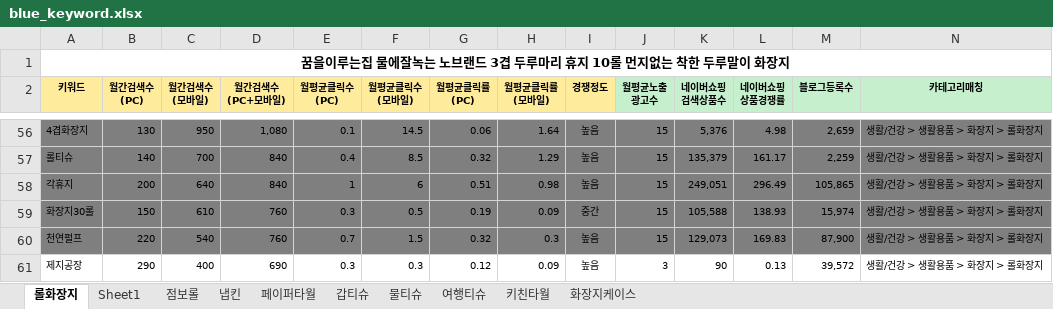
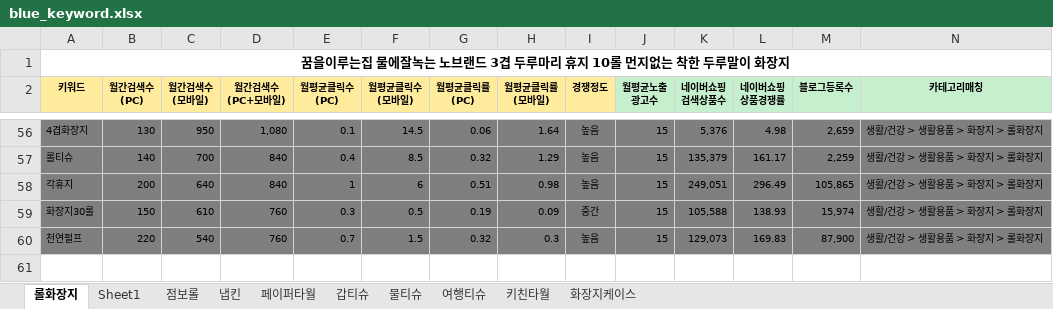
Before and after one commit to Jomyunggi/cmw_v2, an Excel workbook: smartstore/blue_keyword.xlsx, sheet 롤화장지, drawn as a sheet; only a part is shown, gaps mark what is left out; values as stored, in another font and other column widths than the file's, no borders; rows hold the shown columns only; the diff names each change by its address in the sheet, - before the commit and + after, or states it on an @@ line.

```diff
--- a/smartstore/blue_keyword.xlsx (sheet 롤화장지)
+++ b/smartstore/blue_keyword.xlsx (sheet 롤화장지)
-row 61: 제지공장 | 290 | 400 | 690 | 0.3 | 0.3 | 0.12 | 0.09 | 높음 | 3 | 90 | 0.13 | 39,572 | 생활/건강 > 생활용품 > 화장지 > 롤화장지
```
Also changed, not shown: sheet Sheet1, sheet 점보롤, 2 other files.
